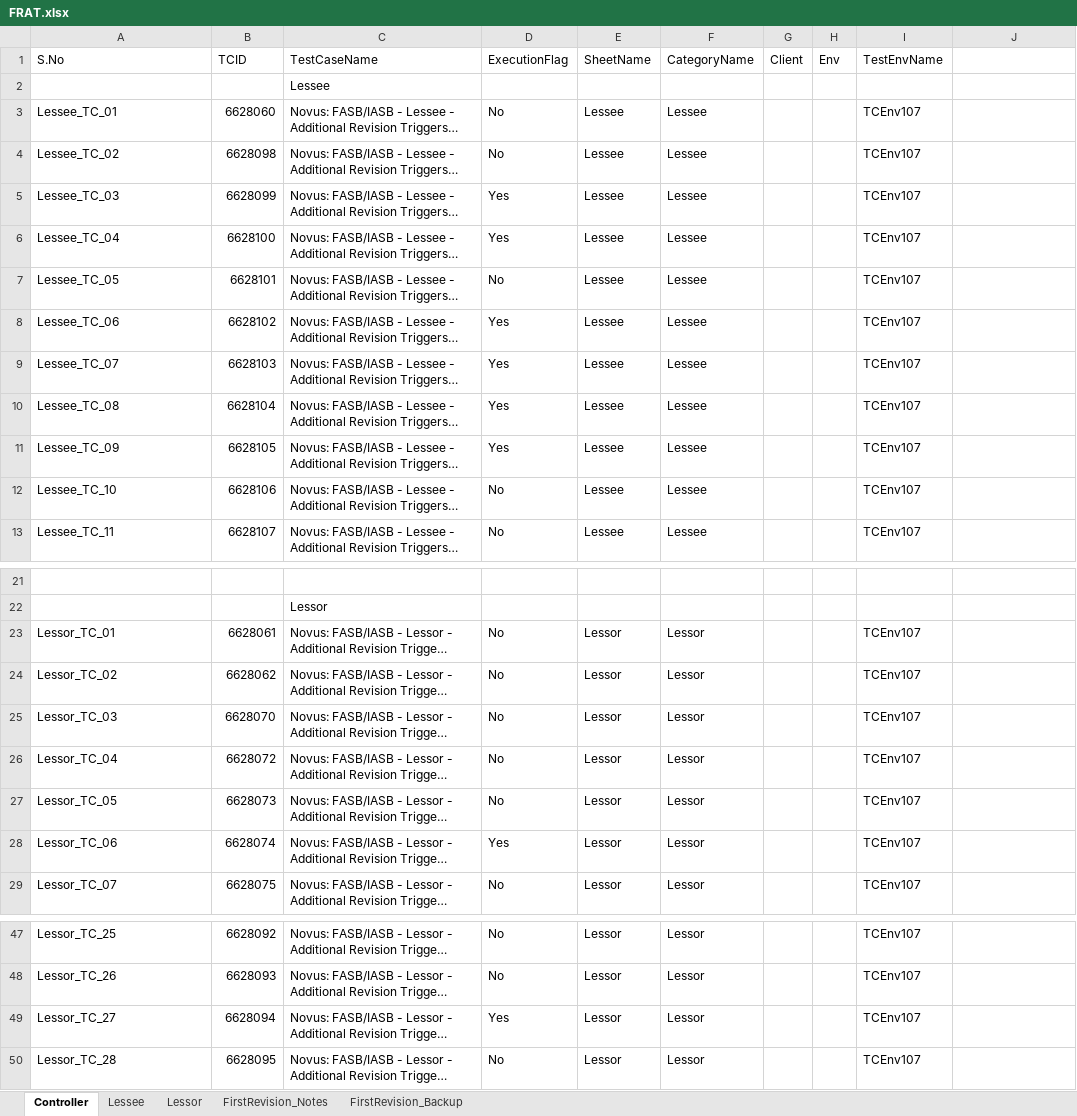
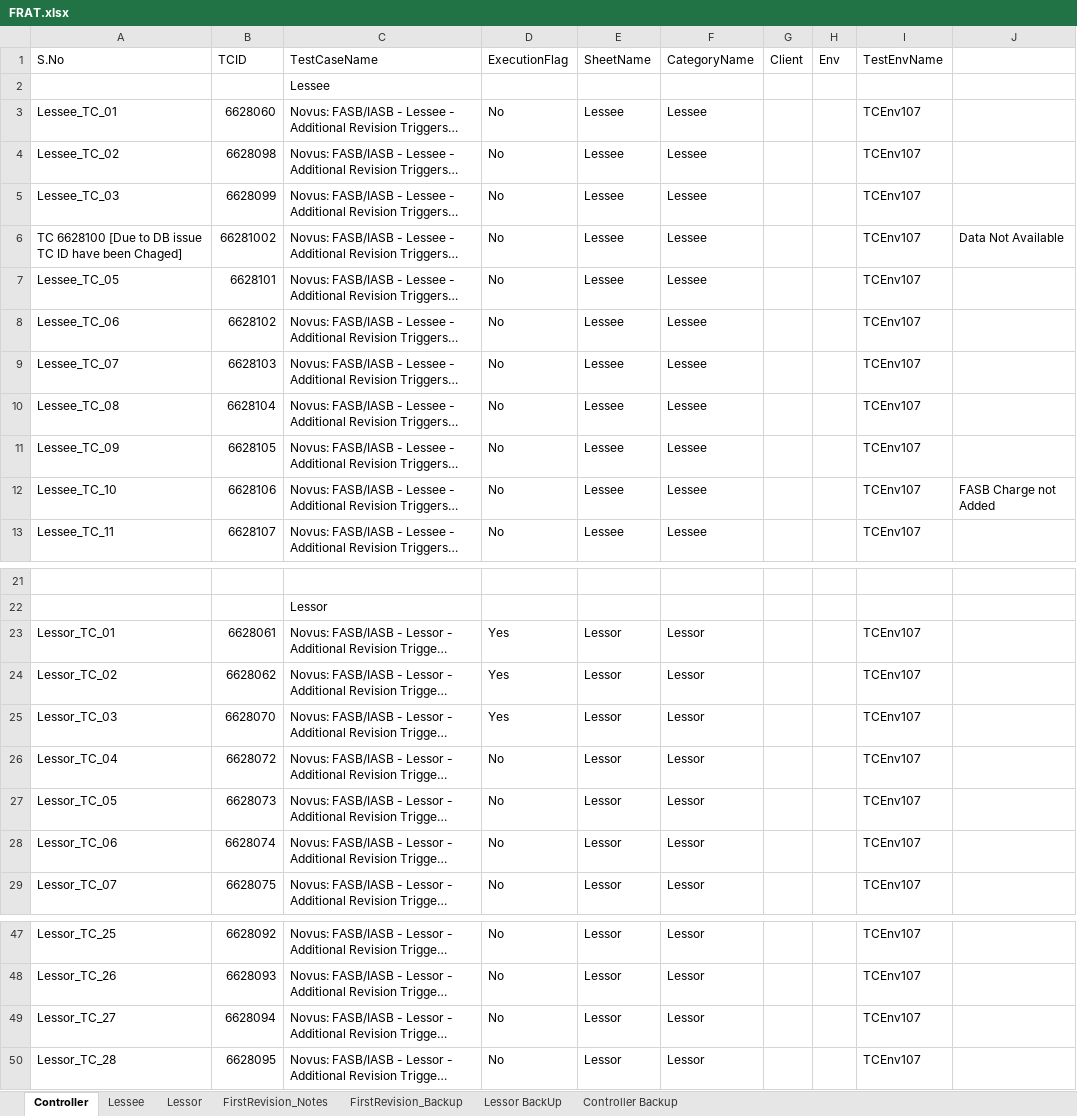
Before and after one commit to shahriarkamal-dsi/AMT-TestFrameWork, an Excel workbook: src/main/resources/modules/FRAT.xlsx, sheet Controller, drawn as a sheet; only a part is shown, gaps mark what is left out; long unchanged cells end in …; values as stored, in another font and other column widths than the file's, no cell formats; the diff names each change by its address in the sheet, - before the commit and + after, or states it on an @@ line.

```diff
--- a/src/main/resources/modules/FRAT.xlsx (sheet Controller)
+++ b/src/main/resources/modules/FRAT.xlsx (sheet Controller)
+sheet tab: Lessor BackUp
+sheet tab: Controller Backup
-D5:D6 (ExecutionFlag): Yes
+D5:D6 (ExecutionFlag): No
-A6 (S.No): Lessee_TC_04
+A6 (S.No): TC 6628100 [Due to DB issue TC ID have been Chaged]
-B6 (TCID): 6628100
+B6 (TCID): 66281002
-J6: (empty)
+J6: Data Not Available
-D8:D11 (ExecutionFlag): Yes
+D8:D11 (ExecutionFlag): No
-J12: (empty)
+J12: FASB Charge not Added
-D23:D25 (ExecutionFlag): No
+D23:D25 (ExecutionFlag): Yes
-D28 (ExecutionFlag): Yes
+D28 (ExecutionFlag): No
-D49 (ExecutionFlag): Yes
+D49 (ExecutionFlag): No
```
Also changed, not shown: sheet Lessee, sheet Lessor, cell formats, src/main/resources/modules/CommonTC.xlsx, src/main/resources/testPlan/ModuleController.xlsx, 2 other files.
